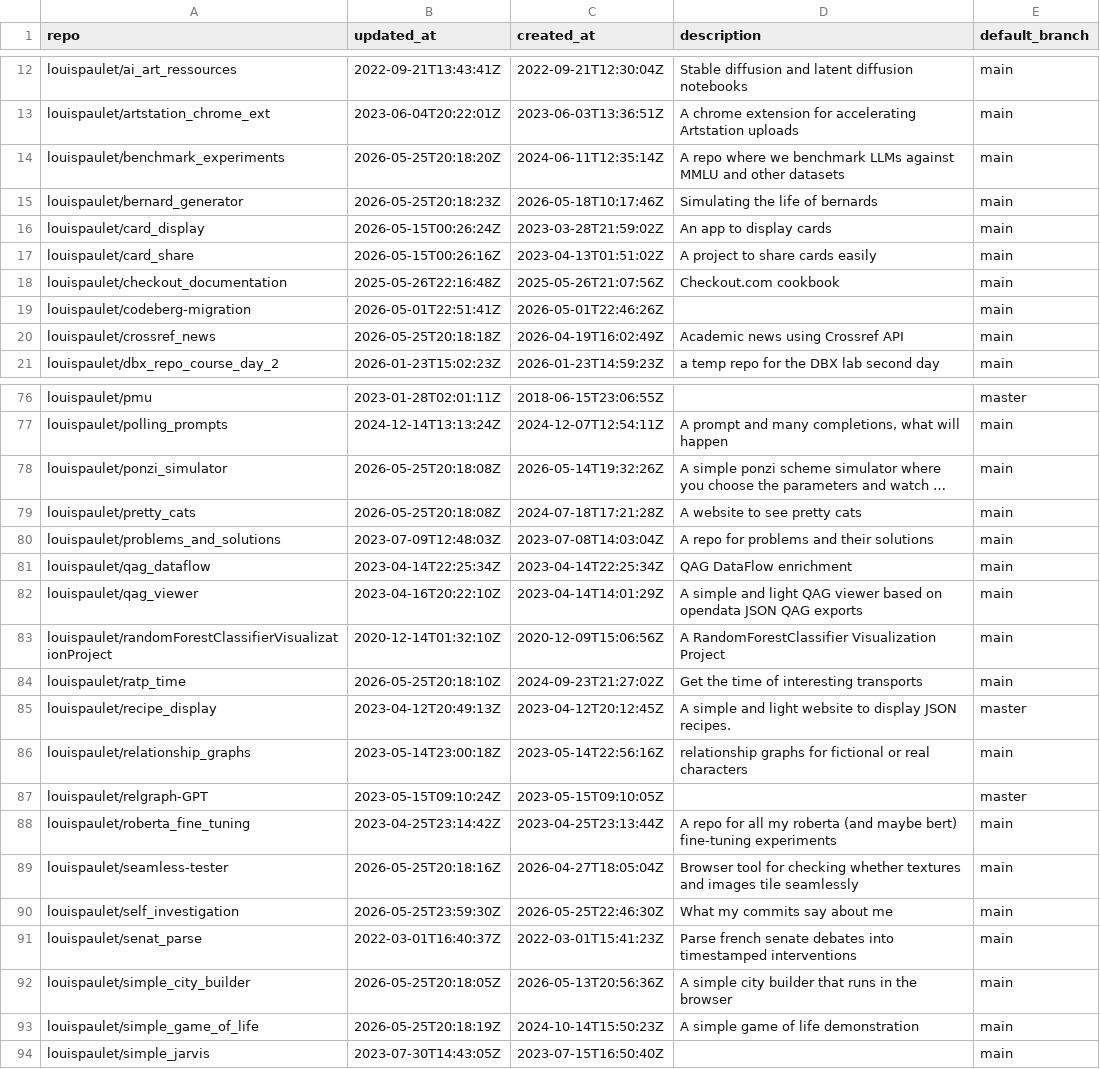
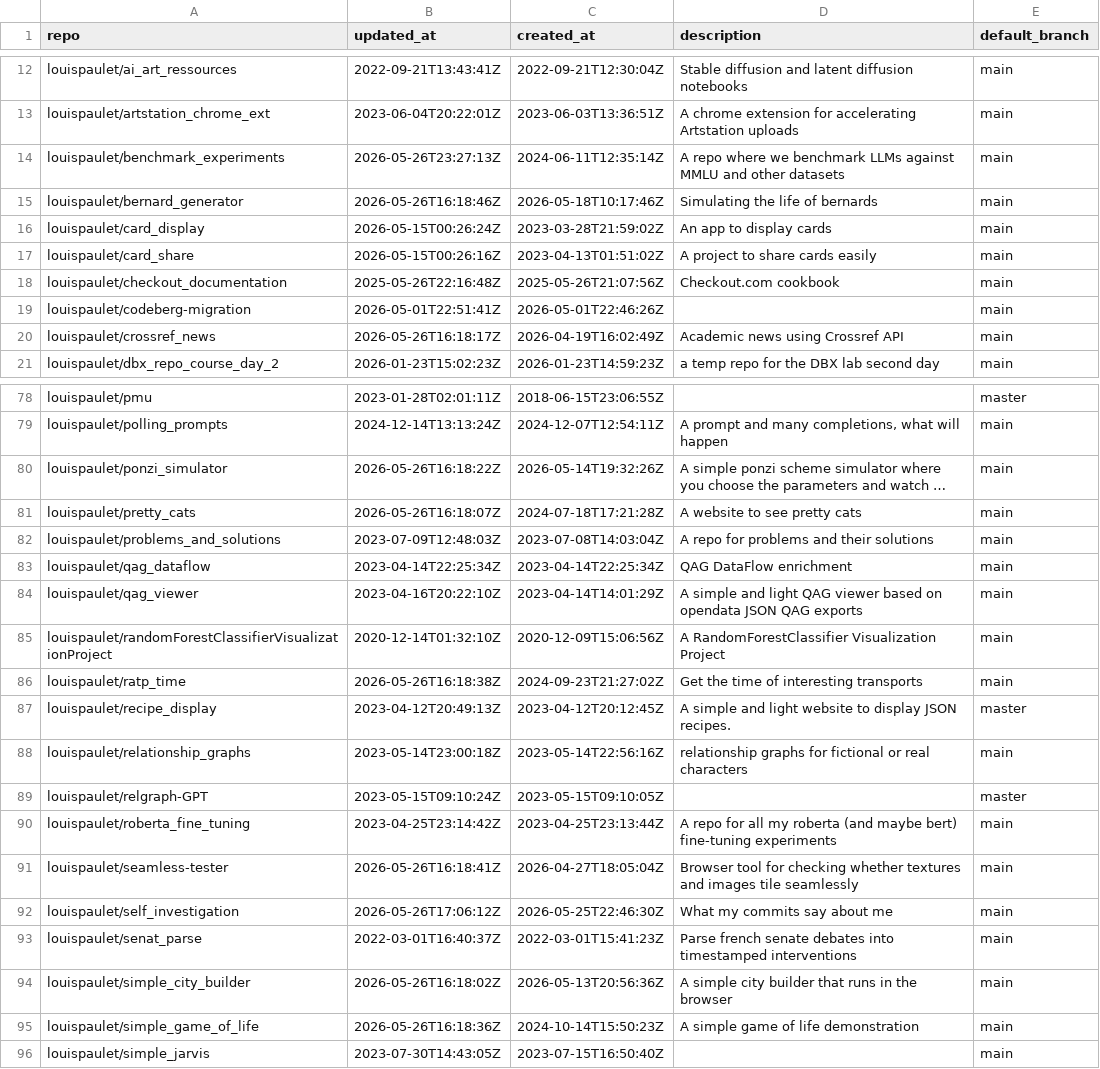
Before and after one commit to louispaulet/self_investigation, a TSV file: data/repos.tsv, drawn as a sheet; only a part is shown, gaps mark what is left out; long unchanged cells end in …; addresses are those after the commit; the diff covers the shown part only; the diff names each change by its address in the sheet, - before the commit and + after, or states it on an @@ line.

```diff
--- a/data/repos.tsv
+++ b/data/repos.tsv
-B14 (updated_at): 2026-05-25T20:18:20Z
+B14 (updated_at): 2026-05-26T23:27:13Z
-B15 (updated_at): 2026-05-25T20:18:23Z
+B15 (updated_at): 2026-05-26T16:18:46Z
-B20 (updated_at): 2026-05-25T20:18:18Z
+B20 (updated_at): 2026-05-26T16:18:17Z
-B80 (updated_at): 2026-05-25T20:18:08Z
+B80 (updated_at): 2026-05-26T16:18:22Z
-B81 (updated_at): 2026-05-25T20:18:08Z
+B81 (updated_at): 2026-05-26T16:18:07Z
-B86 (updated_at): 2026-05-25T20:18:10Z
+B86 (updated_at): 2026-05-26T16:18:38Z
-B91 (updated_at): 2026-05-25T20:18:16Z
+B91 (updated_at): 2026-05-26T16:18:41Z
-B92 (updated_at): 2026-05-25T23:59:30Z
+B92 (updated_at): 2026-05-26T17:06:12Z
-B94 (updated_at): 2026-05-25T20:18:05Z
+B94 (updated_at): 2026-05-26T16:18:02Z
-B95 (updated_at): 2026-05-25T20:18:19Z
+B95 (updated_at): 2026-05-26T16:18:36Z
```
Also changed, not shown: 2 added rows and 14 edited cells elsewhere in this file, 18 other files.
